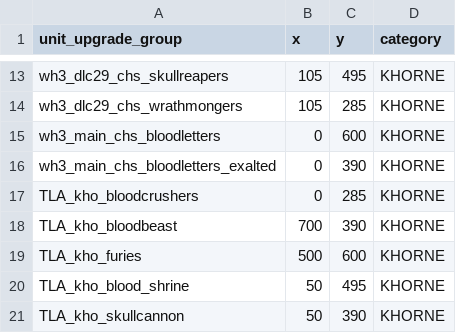
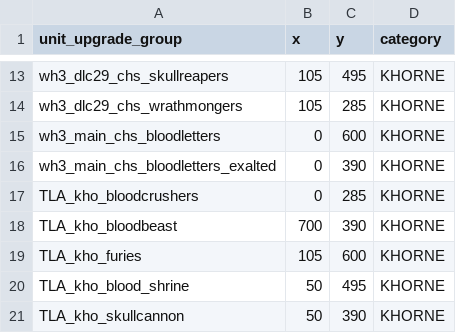
Before and after one commit to zverofaust/WarbandUpgradeExpanded, a TSV file: db/unit_upgrade_group_ui_infos_tables/TLA_upgrade_kho.tsv, drawn as a sheet; only a part is shown, gaps mark what is left out.

Commit message:
Add Chaos Furies to Bloodletters Khorne upgrade

```diff
--- a/db/unit_upgrade_group_ui_infos_tables/TLA_upgrade_kho.tsv
+++ b/db/unit_upgrade_group_ui_infos_tables/TLA_upgrade_kho.tsv
@@ -18,3 +18,3 @@ TLA_kho_bloodcrushers	0	285	KHORNE
 TLA_kho_bloodbeast	700	390	KHORNE
-TLA_kho_furies	500	600	KHORNE
+TLA_kho_furies	105	600	KHORNE
 TLA_kho_blood_shrine	50	495	KHORNE
```
